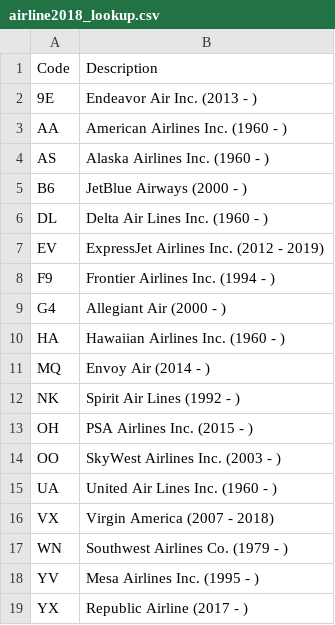
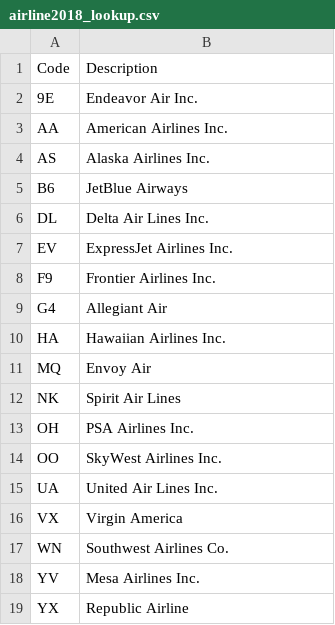
Before and after one commit to YinuoW/ECE143_Project, a CSV file: data/airline2018_lookup.csv, drawn as a sheet.

```diff
--- a/data/airline2018_lookup.csv
+++ b/data/airline2018_lookup.csv
@@ -1,19 +1,19 @@
 Code,Description
-9E,Endeavor Air Inc. (2013 - )
-AA,American Airlines Inc. (1960 - )
-AS,Alaska Airlines Inc. (1960 - )
-B6,JetBlue Airways (2000 - )
-DL,Delta Air Lines Inc. (1960 - )
-EV,ExpressJet Airlines Inc. (2012 - 2019)
-F9,Frontier Airlines Inc. (1994 - )
-G4,Allegiant Air (2000 - )
-HA,Hawaiian Airlines Inc. (1960 - )
-MQ,Envoy Air (2014 - )
-NK,Spirit Air Lines (1992 - )
-OH,PSA Airlines Inc. (2015 - )
-OO,SkyWest Airlines Inc. (2003 - )
-UA,United Air Lines Inc. (1960 - )
-VX,Virgin America (2007 - 2018)
-WN,Southwest Airlines Co. (1979 - )
-YV,Mesa Airlines Inc. (1995 - )
-YX,Republic Airline (2017 - )
+9E,Endeavor Air Inc.
+AA,American Airlines Inc.
+AS,Alaska Airlines Inc.
+B6,JetBlue Airways
+DL,Delta Air Lines Inc.
+EV,ExpressJet Airlines Inc.
+F9,Frontier Airlines Inc.
+G4,Allegiant Air
+HA,Hawaiian Airlines Inc.
+MQ,Envoy Air
+NK,Spirit Air Lines
+OH,PSA Airlines Inc.
+OO,SkyWest Airlines Inc.
+UA,United Air Lines Inc.
+VX,Virgin America
+WN,Southwest Airlines Co.
+YV,Mesa Airlines Inc.
+YX,Republic Airline
```
Also changed, not shown: 51 other files.
